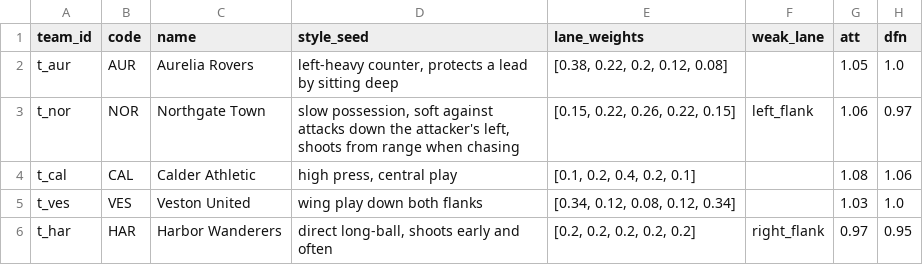
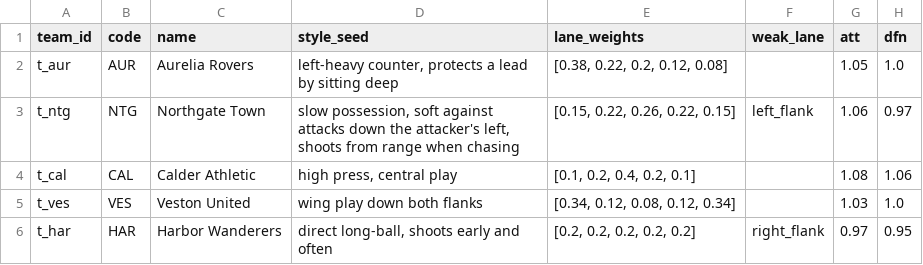
Before and after one commit to Malottey1/optix, a CSV file: data/showcase/teams.csv, drawn as a sheet; only a part is shown; the diff names each change by its address in the sheet, - before the commit and + after, or states it on an @@ line.

```diff
--- a/data/showcase/teams.csv
+++ b/data/showcase/teams.csv
-A3 (team_id): t_nor
+A3 (team_id): t_ntg
-B3 (code): NOR
+B3 (code): NTG
```
Also changed, not shown: data/showcase/events.csv, data/showcase/lineups.csv, 36 other files.
